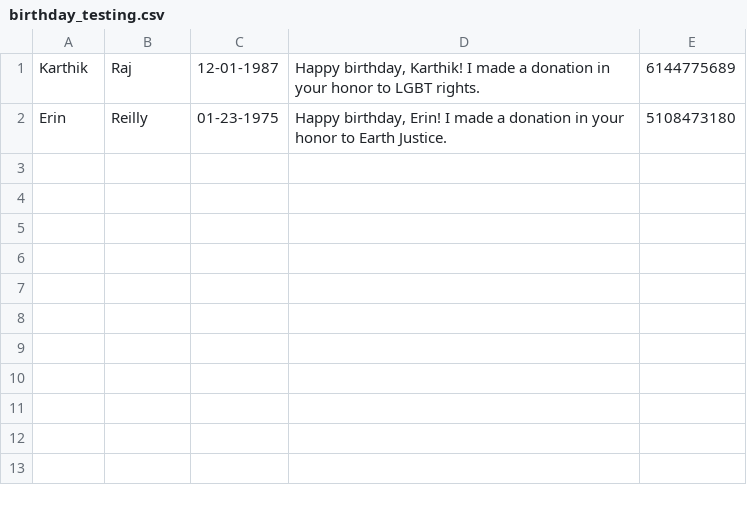
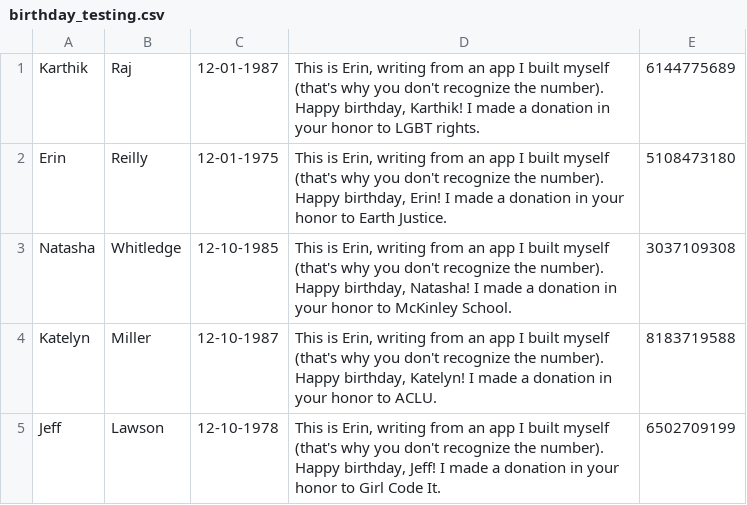
Before and after one commit to Erintheclimber/twilio-c9-bootstrap, a CSV file: birthday_testing.csv, drawn as a sheet.

Commit message:
added more birthdays

```diff
--- a/birthday_testing.csv
+++ b/birthday_testing.csv
@@ -1,2 +1,5 @@
-Karthik,Raj,12-01-1987,"Happy birthday, Karthik!  I made a donation in your honor to LGBT rights.",6144775689
-Erin ,Reilly,01-23-1975,"Happy birthday, Erin!  I made a donation in your honor to Earth Justice.",5108473180
+Karthik,Raj,12-01-1987,"This is Erin, writing from an app I built myself (that's why you don't recognize the number).  Happy birthday, Karthik!  I made a donation in your honor to LGBT rights.",6144775689
+Erin ,Reilly,12-01-1975,"This is Erin, writing from an app I built myself (that's why you don't recognize the number).  Happy birthday, Erin!  I made a donation in your honor to Earth Justice.",5108473180
+Natasha ,Whitledge,12-10-1985,"This is Erin, writing from an app I built myself (that's why you don't recognize the number).  Happy birthday, Natasha!  I made a donation in your honor to McKinley School.",3037109308
+Katelyn,Miller,12-10-1987,"This is Erin, writing from an app I built myself (that's why you don't recognize the number).  Happy birthday, Katelyn!  I made a donation in your honor to ACLU.",8183719588
+Jeff ,Lawson,12-10-1978,"This is Erin, writing from an app I built myself (that's why you don't recognize the number).  Happy birthday, Jeff!  I made a donation in your honor to Girl Code It.",6502709199
```
